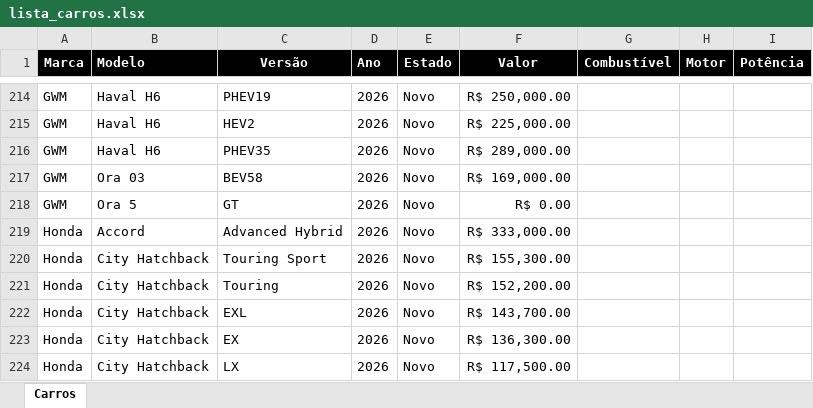
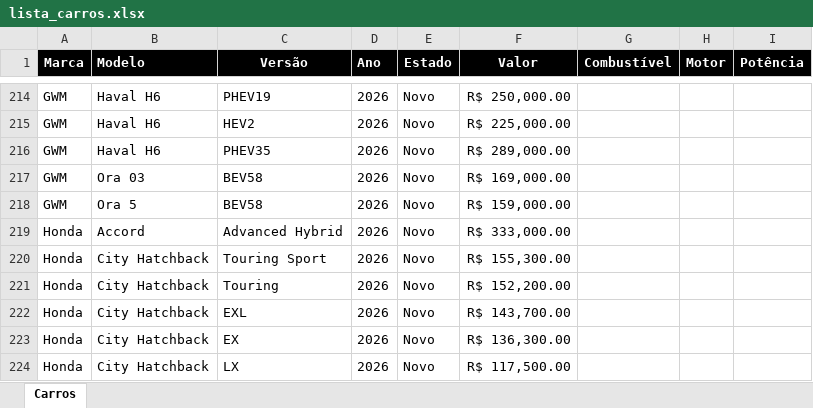
Before and after one commit to admphd/simulador-financiamento-carro, an Excel workbook: lista_carros.xlsx, sheet Carros, drawn as a sheet; only a part is shown, gaps mark what is left out; values as stored, in another font and other column widths than the file's, no borders; the diff names each change by its address in the sheet, - before the commit and + after, or states it on an @@ line.

Commit message:
Add files via upload

```diff
--- a/lista_carros.xlsx (sheet Carros)
+++ b/lista_carros.xlsx (sheet Carros)
-C218 (Versão): GT
+C218 (Versão): BEV58
-F218 (Valor): R$ 0.00
+F218 (Valor): R$ 159,000.00
```
